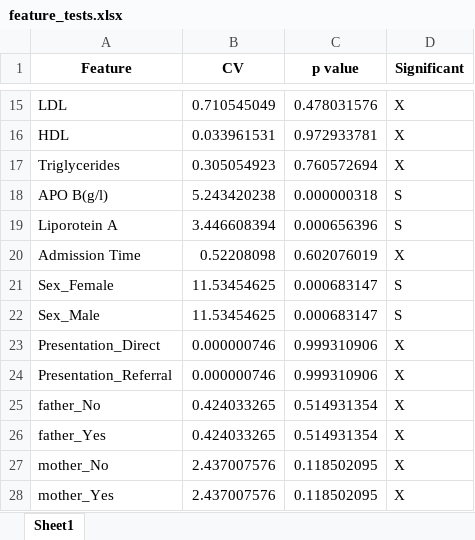
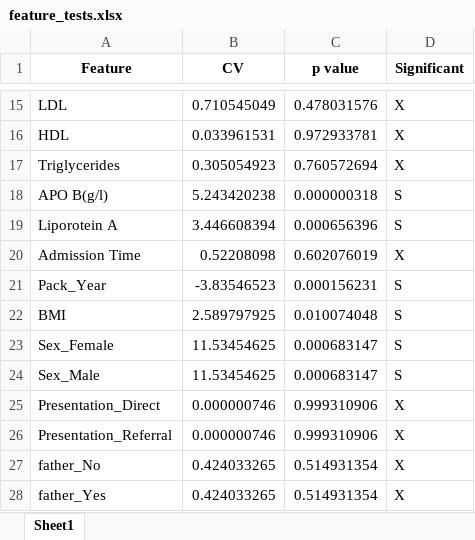
Before and after one commit to latentghost/Mortality-Prediction, an Excel workbook: feature_select/feature_tests.xlsx, sheet Sheet1, drawn as a sheet; only a part is shown, gaps mark what is left out; the shorter side is filled out with more unchanged rows; values as stored, in another font and other column widths than the file's, no borders; the diff names each change by its address in the sheet, - before the commit and + after, or states it on an @@ line.

Commit message:
selects new

```diff
--- a/feature_select/feature_tests.xlsx (sheet Sheet1)
+++ b/feature_select/feature_tests.xlsx (sheet Sheet1)
+row 21: Pack_Year | -3.83546523 | 0.000156231 | S
+row 22: BMI | 2.589797925 | 0.010074048 | S
```
Also changed, not shown: 1 other file.
